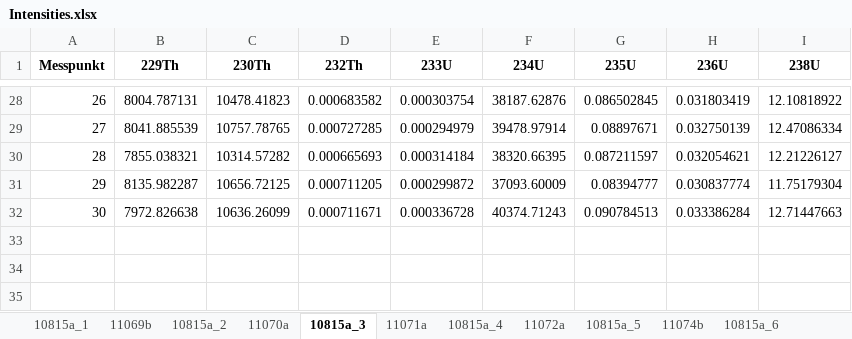
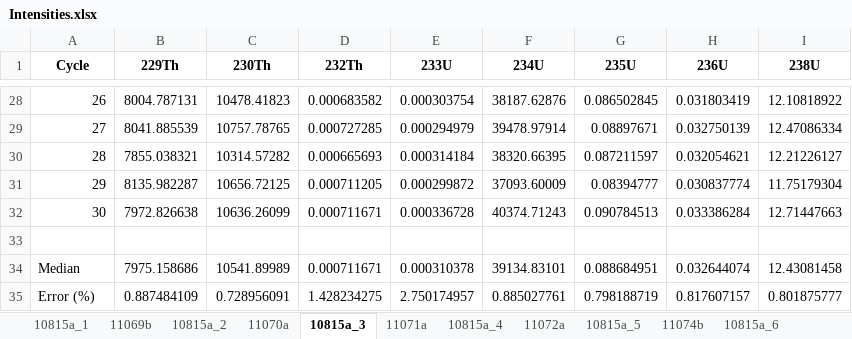
Before and after one commit to zebleck/BachelorGUI, an Excel workbook: data/Yting_260321_20210326-103027/Intensities.xlsx, sheet 10815a_3, drawn as a sheet; only a part is shown, gaps mark what is left out; values as stored, in another font and other column widths than the file's, no borders; the diff names each change by its address in the sheet, - before the commit and + after, or states it on an @@ line.

Commit message:
fixed tailing file median and std of intensities added

```diff
--- a/data/Yting_260321_20210326-103027/Intensities.xlsx (sheet 10815a_3)
+++ b/data/Yting_260321_20210326-103027/Intensities.xlsx (sheet 10815a_3)
@@ column A (Cycle) renumbered in row 1 @@
+row 33: (empty)
+row 34: Median | 7975.158686 | 10541.89989 | 0.000711671 | 0.000310378 | 39134.83101 | 0.088684951 | 0.032644074 | 12.43081458
+row 35: Error (%) | 0.887484109 | 0.728956091 | 1.428234275 | 2.750174957 | 0.885027761 | 0.798188719 | 0.817607157 | 0.801875777
```
Also changed, not shown: sheet 10815a_5, sheet 10815a_2, sheet 10815a_6, sheet 10815a_1, sheet 10815a_4, sheet 11074b, 4 more sheets, data/Yting_260321_20210326-103027/PrBlank.xlsx, data/Yting_260321_20210326-103027/Ratios.xlsx, 15 other files.
